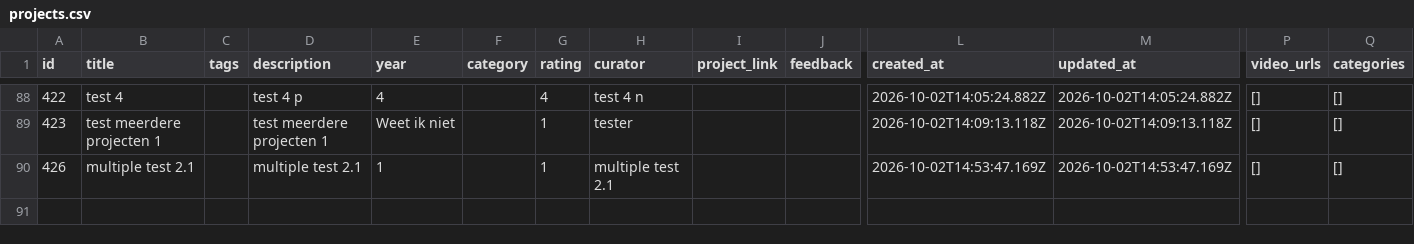
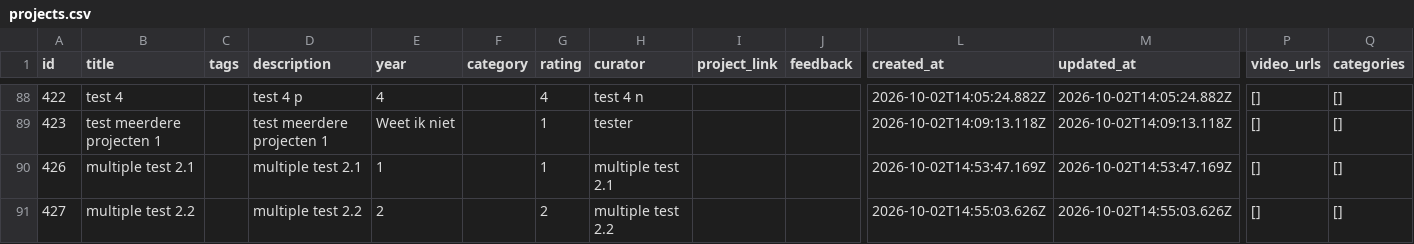
Before and after one commit to renshi2/DEF-4-NEMO, a CSV file: data/projects.csv, drawn as a sheet; only a part is shown, gaps mark what is left out; rows hold the shown columns only; the diff names each change by its address in the sheet, - before the commit and + after, or states it on an @@ line.

Commit message:
Add project 427: multiple test 2.2

```diff
--- a/data/projects.csv
+++ b/data/projects.csv
+row 91: 427 | multiple test 2.2 |  | multiple test 2.2 | 2 |  | 2 | multiple test 2.2 |  |  | 2026-10-02T14:55:03.626Z | 2026-10-02T14:55:03.626Z | [] | []
```
